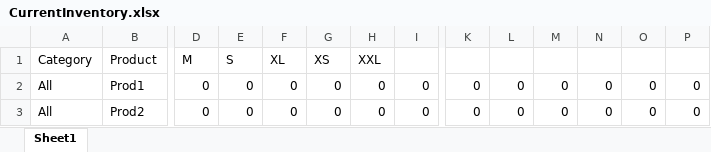
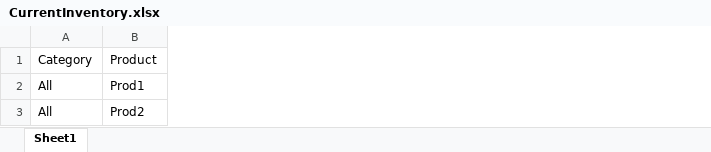
Before and after one commit to odootests/category_variant_inventory_report, an Excel workbook: downloads/CurrentInventory.xlsx, sheet Sheet1, drawn as a sheet; only a part is shown, gaps mark what is left out; values as stored, in another font and other column widths than the file's, no borders; the diff covers the shown part only; the diff names each change by its address in the sheet, - before the commit and + after, or states it on an @@ line.

```diff
--- a/downloads/CurrentInventory.xlsx (sheet Sheet1)
+++ b/downloads/CurrentInventory.xlsx (sheet Sheet1)
-column D (M), rows 2-3: 0 | 0
-column E (S), rows 2-3: 0 | 0
-column F (XL), rows 2-3: 0 | 0
-column G (XS), rows 2-3: 0 | 0
-column H (XXL), rows 2-3: 0 | 0
-column I, rows 2-3: 0 | 0
-column K, rows 2-3: 0 | 0
-column L, rows 2-3: 0 | 0
-column M, rows 2-3: 0 | 0
-column N, rows 2-3: 0 | 0
-column O, rows 2-3: 0 | 0
-column P, rows 2-3: 0 | 0
```
Also changed, not shown: 12 removed columns, 6 edited cells and cell formats elsewhere in this sheet, 4 other files.
